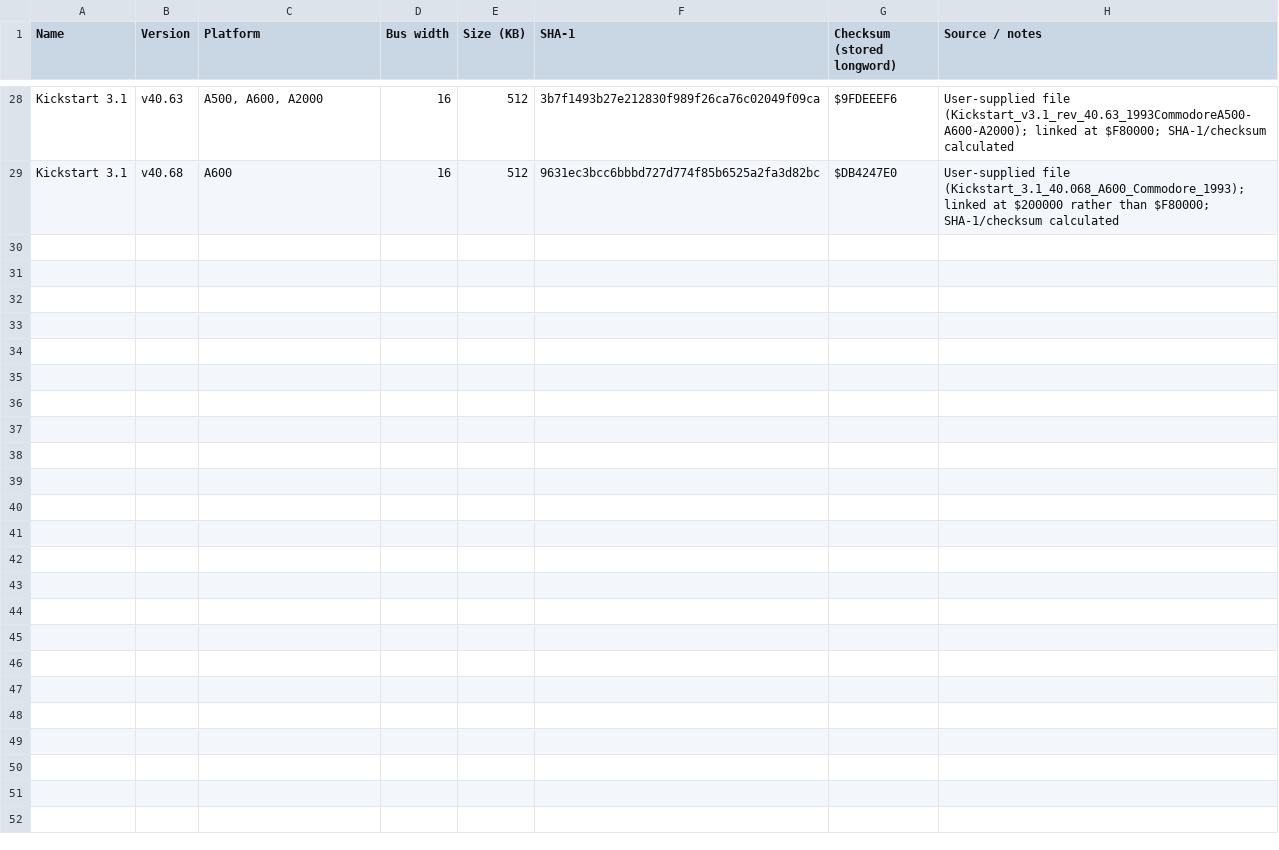
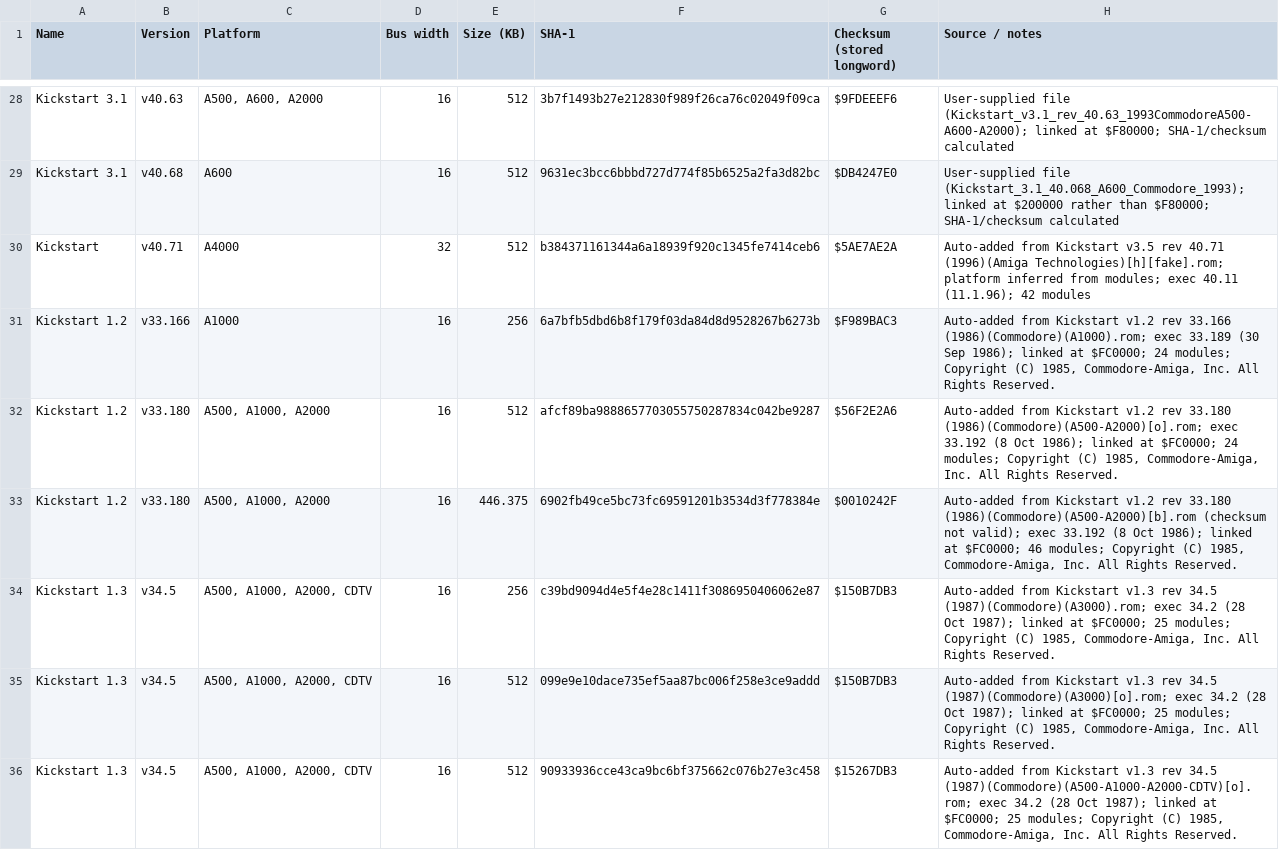
Before and after one commit to thepillock/kicktart, a CSV file: known-kickstarts.csv, drawn as a sheet; only a part is shown, gaps mark what is left out; the diff covers the shown part only; the diff names each change by its address in the sheet, - before the commit and + after, or states it on an @@ line.

Commit message:
Update known-kickstarts.csv

```diff
--- a/known-kickstarts.csv
+++ b/known-kickstarts.csv
+row 30: Kickstart | v40.71 | A4000 | 32 | 512 | b384371161344a6a18939f920c1345fe7414ceb6 | $5AE7AE2A | Auto-added from Kickstart v3.5 rev 40.71 (1996)(Amiga Technologies)[h][fake].rom; platform inferred from modules; exec 40.11 (11.1.96); 42 modules
+row 31: Kickstart 1.2 | v33.166 | A1000 | 16 | 256 | 6a7bfb5dbd6b8f179f03da84d8d9528267b6273b | $F989BAC3 | Auto-added from Kickstart v1.2 rev 33.166 (1986)(Commodore)(A1000).rom; exec 33.189 (30 Sep 1986); linked at $FC0000; 24 modules; Copyright (C) 1985, Commodore-Amiga, Inc. All Rights Reserved.
+row 32: Kickstart 1.2 | v33.180 | A500, A1000, A2000 | 16 | 512 | afcf89ba9888657703055750287834c042be9287 | $56F2E2A6 | Auto-added from Kickstart v1.2 rev 33.180 (1986)(Commodore)(A500-A2000)[o].rom; exec 33.192 (8 Oct 1986); linked at $FC0000; 24 modules; Copyright (C) 1985, Commodore-Amiga, Inc. All Rights Reserved.
+row 33: Kickstart 1.2 | v33.180 | A500, A1000, A2000 | 16 | 446.375 | 6902fb49ce5bc73fc69591201b3534d3f778384e | $0010242F | Auto-added from Kickstart v1.2 rev 33.180 (1986)(Commodore)(A500-A2000)[b].rom (checksum not valid); exec 33.192 (8 Oct 1986); linked at $FC0000; 46 modules; Copyright (C) 1985, Commodore-Amiga, Inc. All Rights Reserved.
+row 34: Kickstart 1.3 | v34.5 | A500, A1000, A2000, CDTV | 16 | 256 | c39bd9094d4e5f4e28c1411f3086950406062e87 | $150B7DB3 | Auto-added from Kickstart v1.3 rev 34.5 (1987)(Commodore)(A3000).rom; exec 34.2 (28 Oct 1987); linked at $FC0000; 25 modules; Copyright (C) 1985, Commodore-Amiga, Inc. All Rights Reserved.
+row 35: Kickstart 1.3 | v34.5 | A500, A1000, A2000, CDTV | 16 | 512 | 099e9e10dace735ef5aa87bc006f258e3ce9addd | $150B7DB3 | Auto-added from Kickstart v1.3 rev 34.5 (1987)(Commodore)(A3000)[o].rom; exec 34.2 (28 Oct 1987); linked at $FC0000; 25 modules; Copyright (C) 1985, Commodore-Amiga, Inc. All Rights Reserved.
+row 36: Kickstart 1.3 | v34.5 | A500, A1000, A2000, CDTV | 16 | 512 | 90933936cce43ca9bc6bf375662c076b27e3c458 | $15267DB3 | Auto-added from Kickstart v1.3 rev 34.5 (1987)(Commodore)(A500-A1000-A2000-CDTV)[o].rom; exec 34.2 (28 Oct 1987); linked at $FC0000; 25 modules; Copyright (C) 1985, Commodore-Amiga, Inc. All Rights Reserved.
```
Also changed, not shown: 6 added rows elsewhere in this file.
